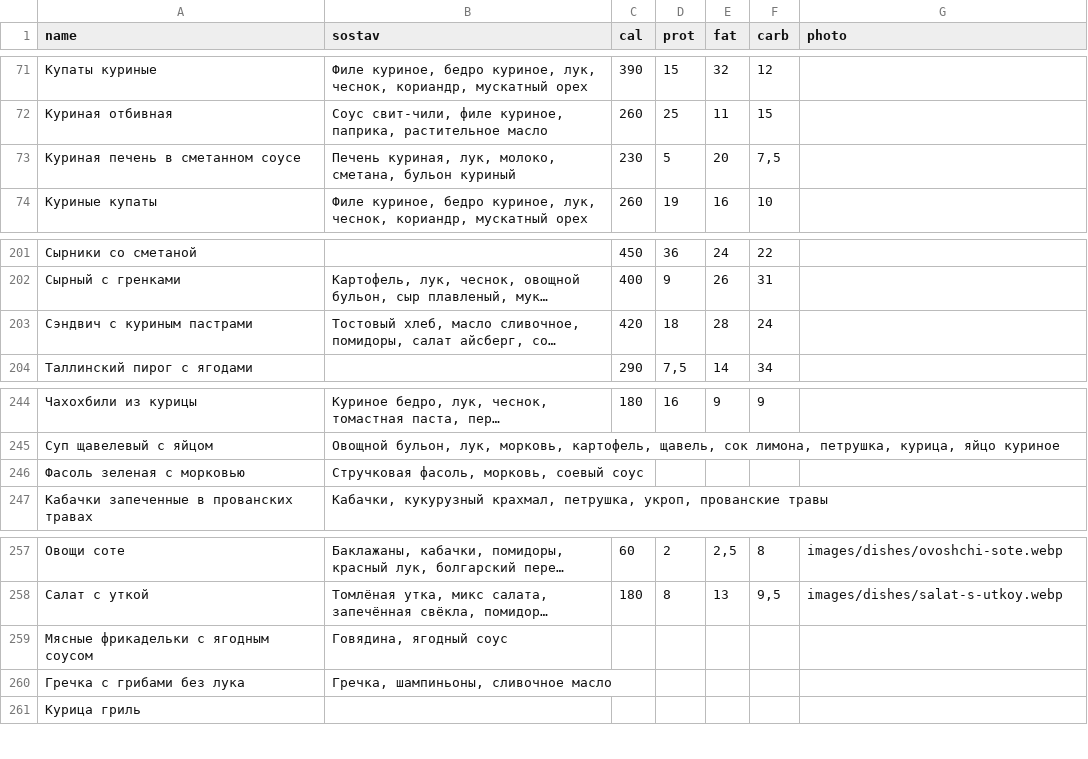
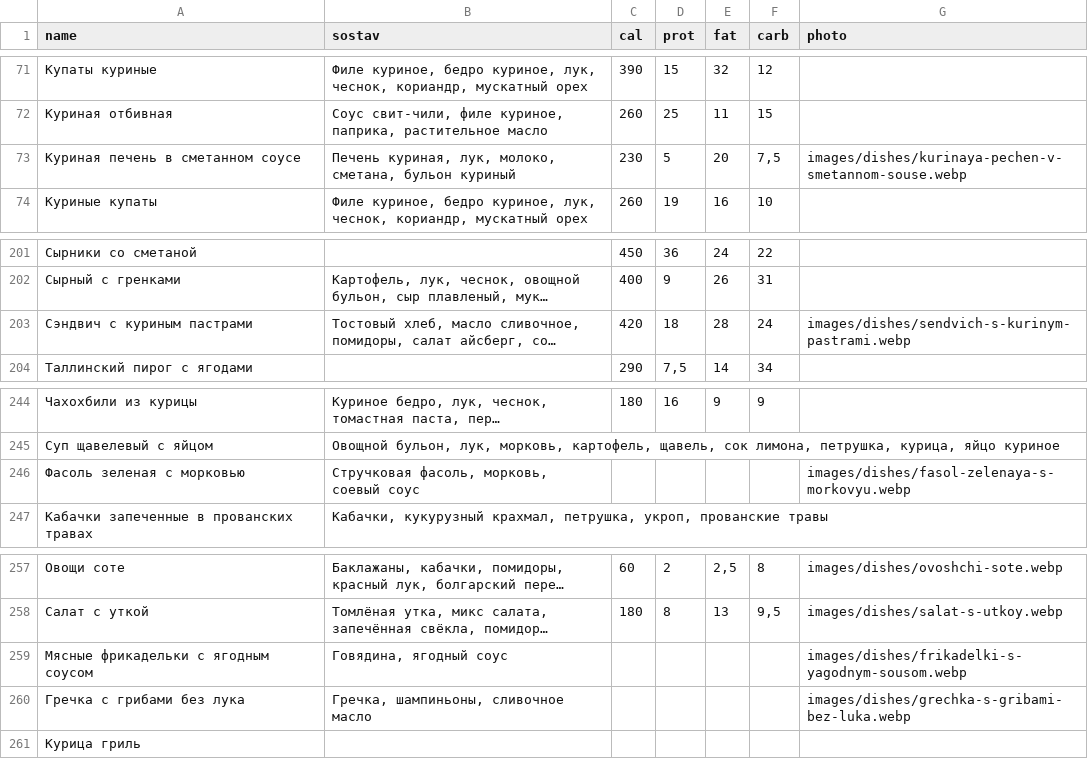
Before and after one commit to Top4Rest/Menu, a CSV file: data/sostav.csv, drawn as a sheet; only a part is shown, gaps mark what is left out; long unchanged cells end in …; the diff names each change by its address in the sheet, - before the commit and + after, or states it on an @@ line.

Commit message:
Add five approved dish photos through compositions sheet

```diff
--- a/data/sostav.csv
+++ b/data/sostav.csv
-G73 (photo): (empty)
+G73 (photo): images/dishes/kurinaya-pechen-v-smetannom-souse.webp
-G203 (photo): (empty)
+G203 (photo): images/dishes/sendvich-s-kurinym-pastrami.webp
-G246 (photo): (empty)
+G246 (photo): images/dishes/fasol-zelenaya-s-morkovyu.webp
-G259 (photo): (empty)
+G259 (photo): images/dishes/frikadelki-s-yagodnym-sousom.webp
-G260 (photo): (empty)
+G260 (photo): images/dishes/grechka-s-gribami-bez-luka.webp
```
Also changed, not shown: 5 other files.
